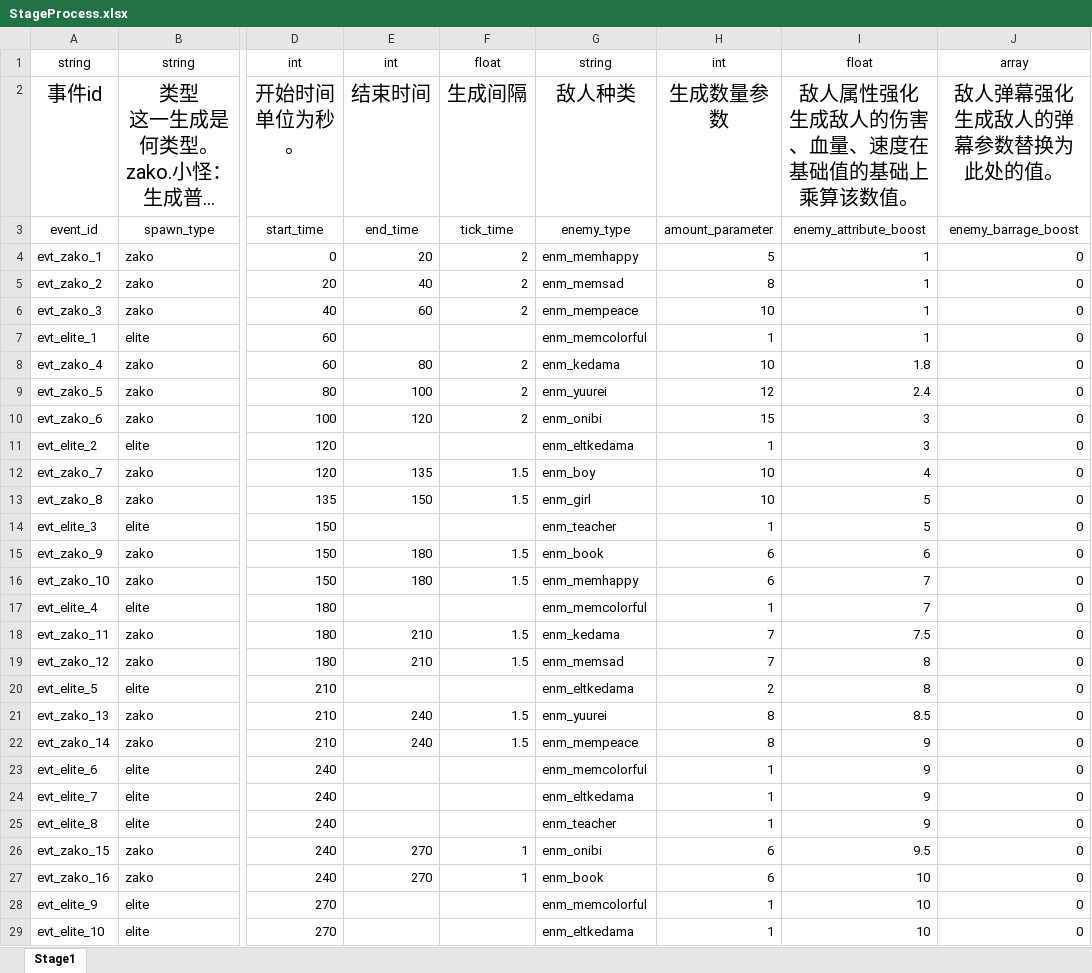
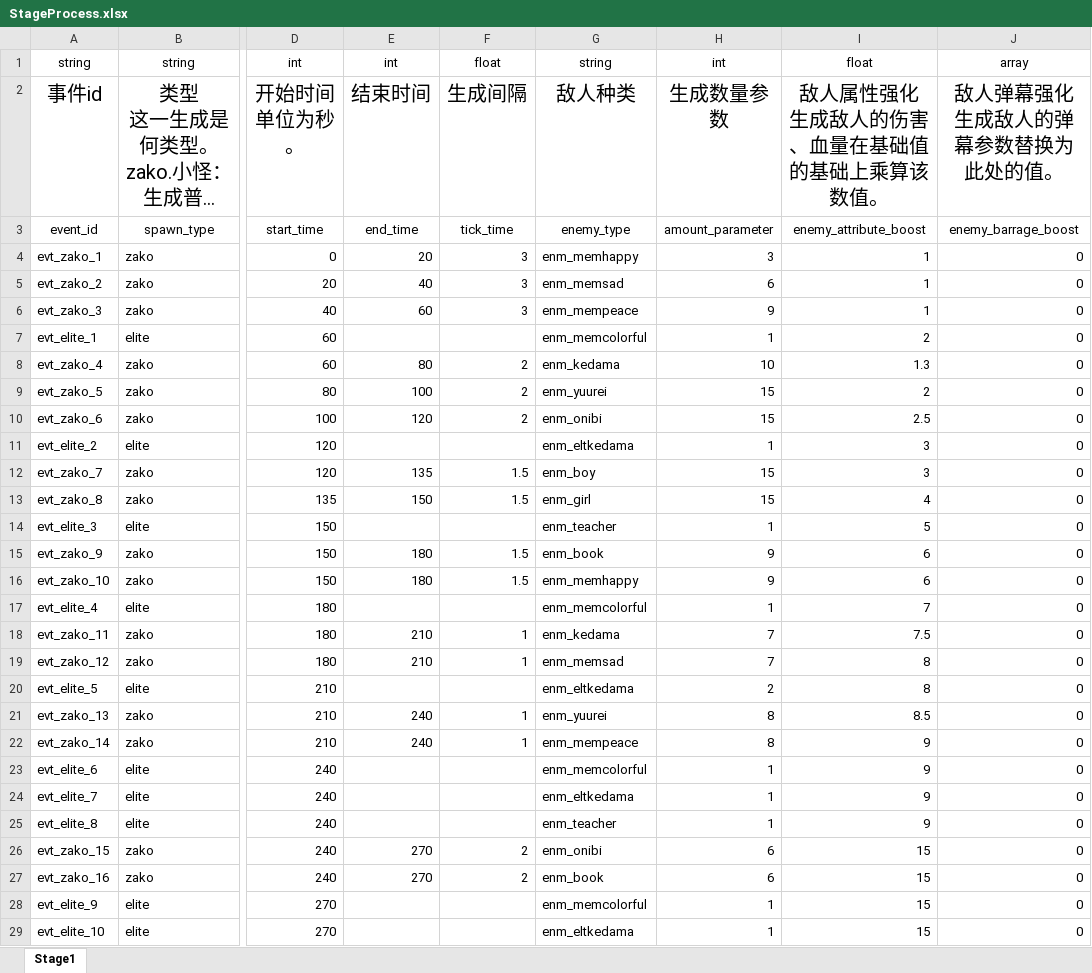
Before and after one commit to hinanep/touhou_LOO, an Excel workbook: settings/data/StageProcess.xlsx, sheet Stage1, drawn as a sheet; only a part is shown, gaps mark what is left out; long unchanged cells end in …; values as stored, in another font and other column widths than the file's, no borders; ↵ is a line break in a cell; the diff covers the shown part only; the diff names each change by its address in the sheet, - before the commit and + after, or states it on an @@ line.

```diff
--- a/settings/data/StageProcess.xlsx (sheet Stage1)
+++ b/settings/data/StageProcess.xlsx (sheet Stage1)
-I2: 敌人属性强化 ↵ 生成敌人的伤害、血量、速度在基础值的基础上乘算该数值。
+I2: 敌人属性强化 ↵ 生成敌人的伤害、血量在基础值的基础上乘算该数值。
-F4:F6: 2
+F4:F6: 3
-H4: 5
+H4: 3
-H5: 8
+H5: 6
-H6: 10
+H6: 9
-I7: 1
+I7: 2
-I8: 1.8
+I8: 1.3
-H9: 12
+H9: 15
-I9: 2.4
+I9: 2
-I10: 3
+I10: 2.5
-H12:H13: 10
+H12:H13: 15
-I12: 4
+I12: 3
-I13: 5
+I13: 4
-H15:H16: 6
+H15:H16: 9
-I16: 7
+I16: 6
-F18:F19: 1.5
+F18:F19: 1
-F21:F22: 1.5
+F21:F22: 1
-F26:F27: 1
+F26:F27: 2
-I26: 9.5
+I26: 15
-I27:I29: 10
+I27:I29: 15
```
Also changed, not shown: 5 edited cells elsewhere in this sheet, settings/data/Attack.xlsx, settings/data/Enemy.xlsx, 13 other files.
